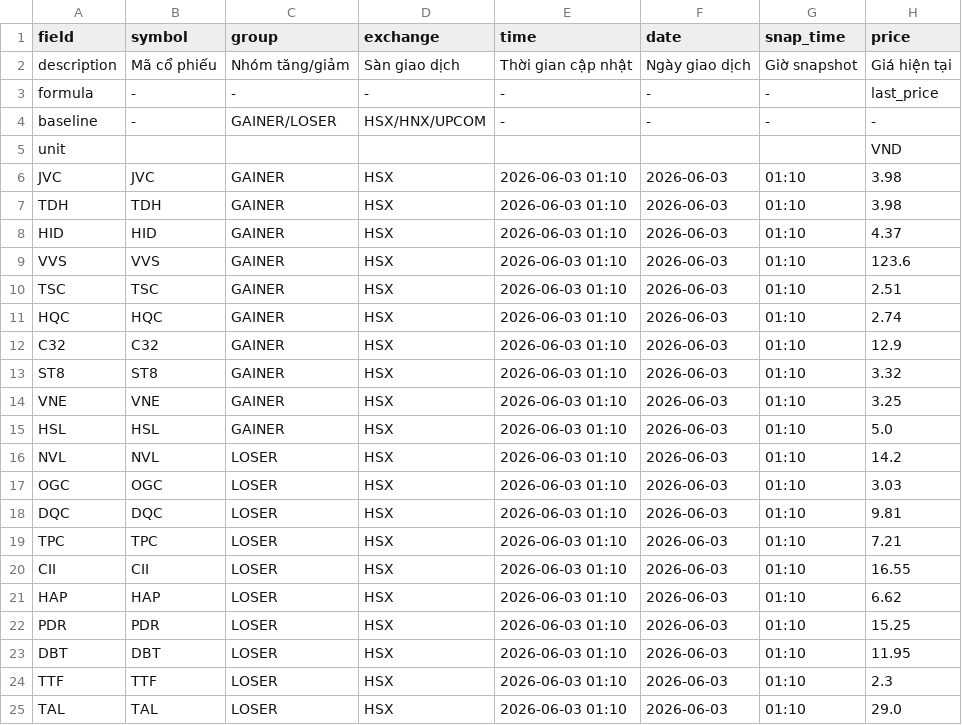
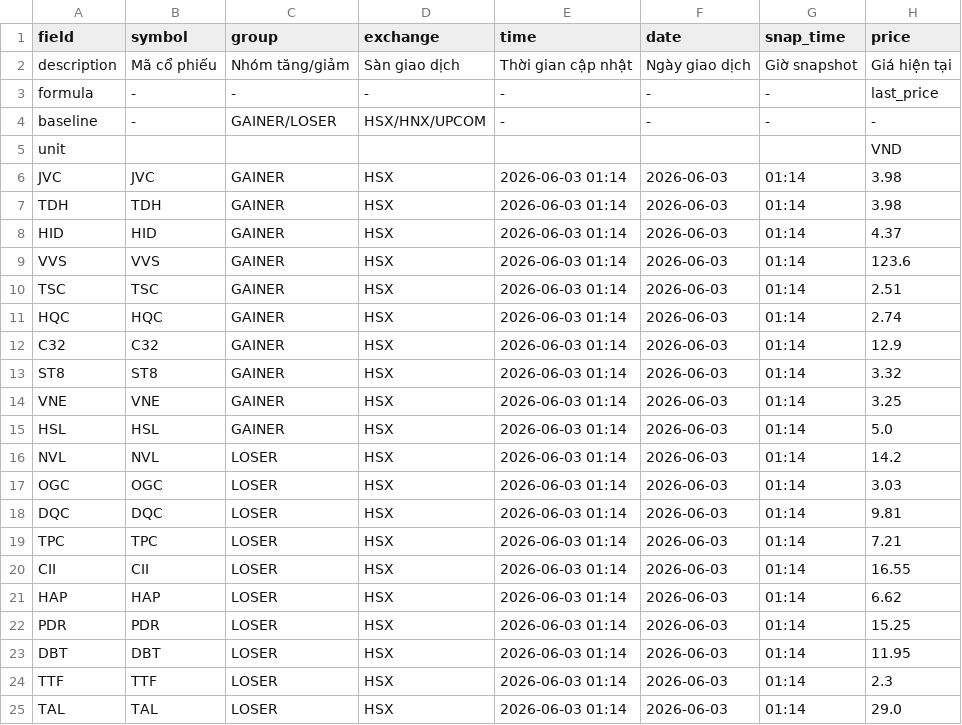
Before and after one commit to vn99instrumental-web/vnstock-cron-v2.0, a CSV file: output/signals_display.csv, drawn as a sheet; only a part is shown; the diff names each change by its address in the sheet, - before the commit and + after, or states it on an @@ line.

```diff
--- a/output/signals_display.csv
+++ b/output/signals_display.csv
-E6:E25 (time): 2026-06-03 01:10
+E6:E25 (time): 2026-06-03 01:14
-G6:G25 (snap_time): 01:10
+G6:G25 (snap_time): 01:14
```
Also changed, not shown: output/deep.csv, output/ranking.csv, 7 other files.
